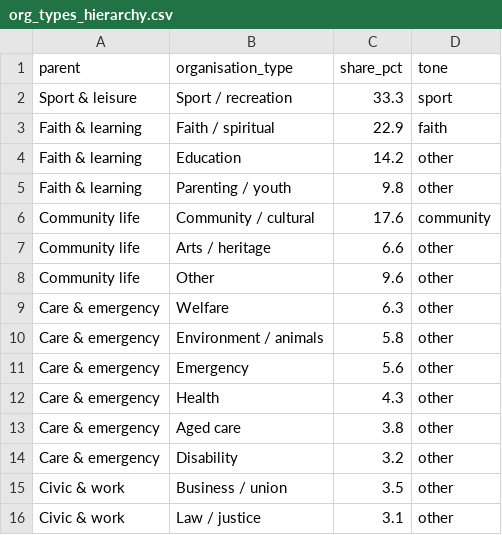
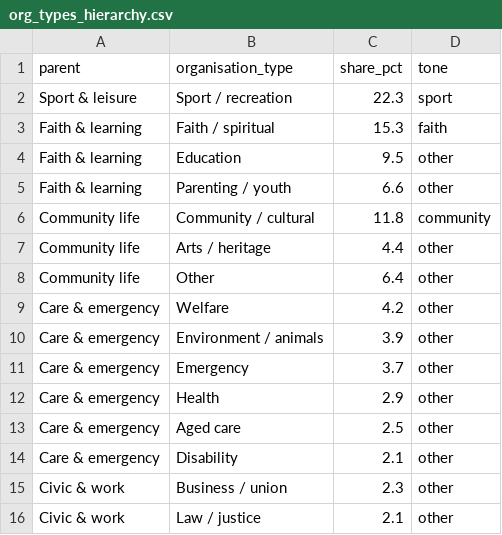
Before and after one commit to yuenyuecollege-glitch/DV2, a CSV file: data/org_types_hierarchy.csv, drawn as a sheet.

```diff
--- a/data/org_types_hierarchy.csv
+++ b/data/org_types_hierarchy.csv
@@ -1,16 +1,16 @@
 parent,organisation_type,share_pct,tone
-Sport & leisure,Sport / recreation,33.3,sport
-Faith & learning,Faith / spiritual,22.9,faith
-Faith & learning,Education,14.2,other
-Faith & learning,Parenting / youth,9.8,other
-Community life,Community / cultural,17.6,community
-Community life,Arts / heritage,6.6,other
-Community life,Other,9.6,other
-Care & emergency,Welfare,6.3,other
-Care & emergency,Environment / animals,5.8,other
-Care & emergency,Emergency,5.6,other
-Care & emergency,Health,4.3,other
-Care & emergency,Aged care,3.8,other
-Care & emergency,Disability,3.2,other
-Civic & work,Business / union,3.5,other
-Civic & work,Law / justice,3.1,other
+Sport & leisure,Sport / recreation,22.3,sport
+Faith & learning,Faith / spiritual,15.3,faith
+Faith & learning,Education,9.5,other
+Faith & learning,Parenting / youth,6.6,other
+Community life,Community / cultural,11.8,community
+Community life,Arts / heritage,4.4,other
+Community life,Other,6.4,other
+Care & emergency,Welfare,4.2,other
+Care & emergency,Environment / animals,3.9,other
+Care & emergency,Emergency,3.7,other
+Care & emergency,Health,2.9,other
+Care & emergency,Aged care,2.5,other
+Care & emergency,Disability,2.1,other
+Civic & work,Business / union,2.3,other
+Civic & work,Law / justice,2.1,other
```
Also changed, not shown: data/gss_formal_hours_trend.csv, data/treemap_org_types.csv, 16 other files.
